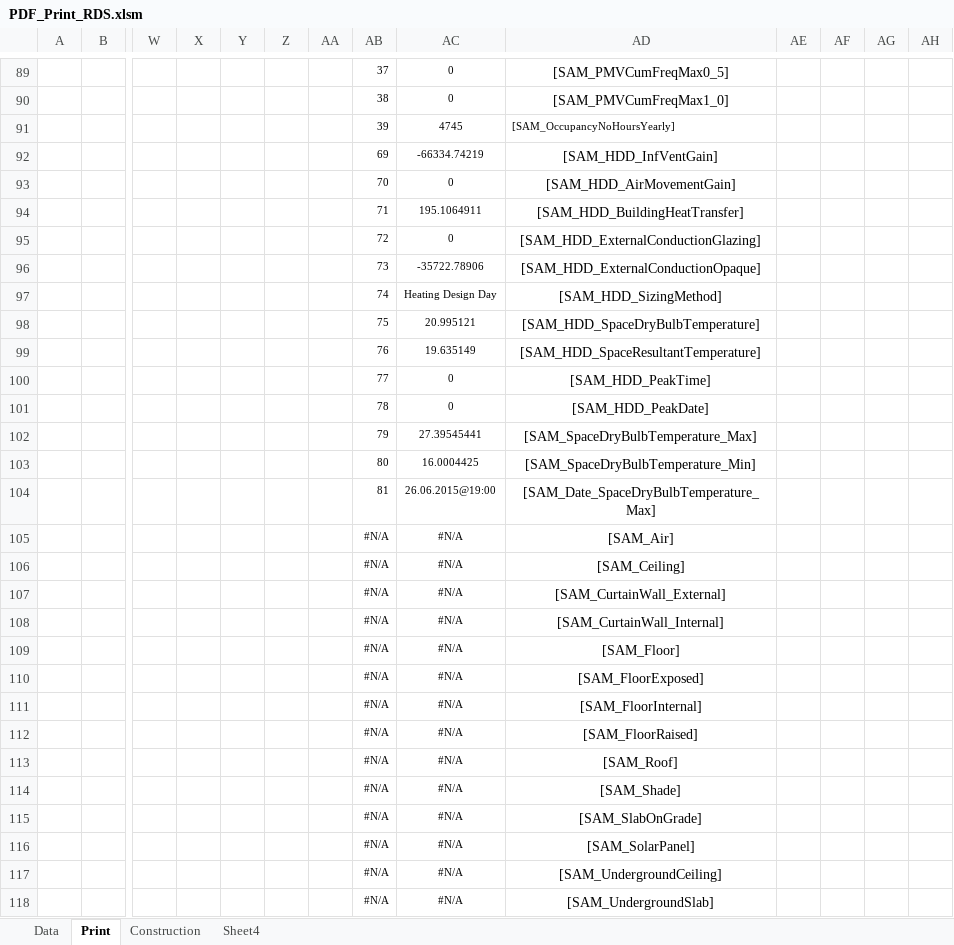
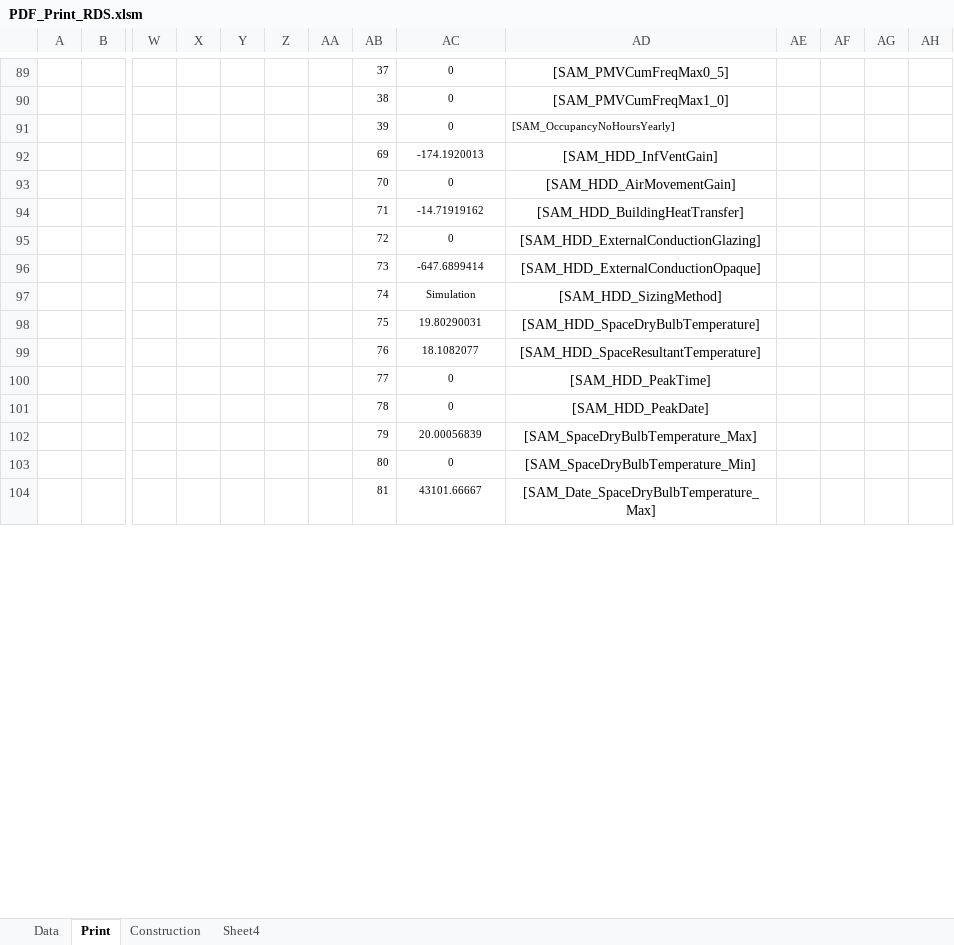
Before and after one commit to HoareLea/SAM_UI, an Excel workbook: files/resources/Analytical/templates/RDS/PDF_Print_RDS.xlsm, sheet Print, drawn as a sheet; only a part is shown, gaps mark what is left out; values as stored, in another font and other column widths than the file's, no borders; charts and pictures not drawn; removed rows and columns are numbered as before the commit, all else as after; rows hold the shown columns only; the diff covers the shown part only; the diff names each change by its address in the sheet, - before the commit and + after, or states it on an @@ line.

Commit message:
Update PDF_Print_RDS.xlsm

```diff
--- a/files/resources/Analytical/templates/RDS/PDF_Print_RDS.xlsm (sheet Print)
+++ b/files/resources/Analytical/templates/RDS/PDF_Print_RDS.xlsm (sheet Print)
-AC91: 4745
+AC91: 0
-AC92: -66334.74219
+AC92: -174.1920013
-AC94: 195.1064911
+AC94: -14.71919162
-AC96: -35722.78906
+AC96: -647.6899414
-AC97: Heating Design Day
+AC97: Simulation
-AC98: 20.995121
+AC98: 19.80290031
-AC99: 19.635149
+AC99: 18.1082077
-AC102: 27.39545441
+AC102: 20.00056839
-AC103: 16.0004425
+AC103: 0
-AC104: 26.06.2015@19:00
+AC104: 43101.66667
-row 105:  |  |  |  |  |  |  | #N/A | #N/A | [SAM_Air]
-row 106:  |  |  |  |  |  |  | #N/A | #N/A | [SAM_Ceiling]
-row 107:  |  |  |  |  |  |  | #N/A | #N/A | [SAM_CurtainWall_External]
-row 108:  |  |  |  |  |  |  | #N/A | #N/A | [SAM_CurtainWall_Internal]
-row 109:  |  |  |  |  |  |  | #N/A | #N/A | [SAM_Floor]
-row 110:  |  |  |  |  |  |  | #N/A | #N/A | [SAM_FloorExposed]
-row 111:  |  |  |  |  |  |  | #N/A | #N/A | [SAM_FloorInternal]
-row 112:  |  |  |  |  |  |  | #N/A | #N/A | [SAM_FloorRaised]
-row 113:  |  |  |  |  |  |  | #N/A | #N/A | [SAM_Roof]
-row 114:  |  |  |  |  |  |  | #N/A | #N/A | [SAM_Shade]
-row 115:  |  |  |  |  |  |  | #N/A | #N/A | [SAM_SlabOnGrade]
-row 116:  |  |  |  |  |  |  | #N/A | #N/A | [SAM_SolarPanel]
-row 117:  |  |  |  |  |  |  | #N/A | #N/A | [SAM_UndergroundCeiling]
-row 118:  |  |  |  |  |  |  | #N/A | #N/A | [SAM_UndergroundSlab]
```
Also changed, not shown: 19 added rows, 5 removed rows, 107 edited cells and cell formats elsewhere in this sheet, sheet Data, sheet Construction, charts or pictures.
